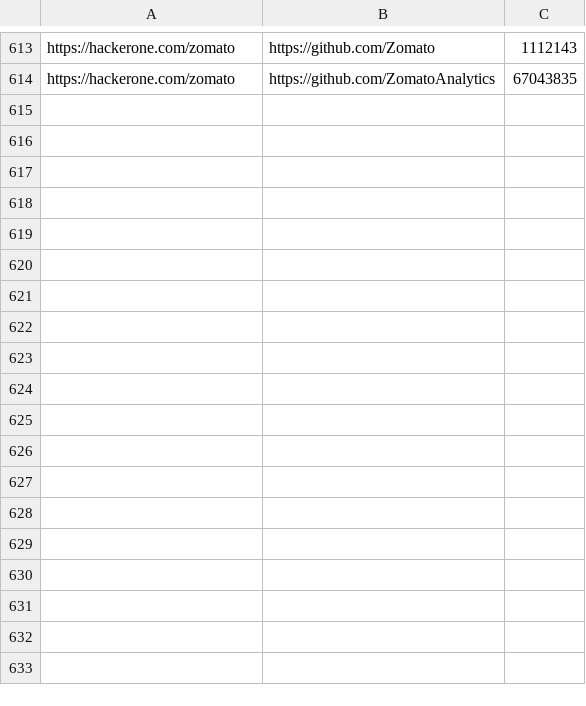
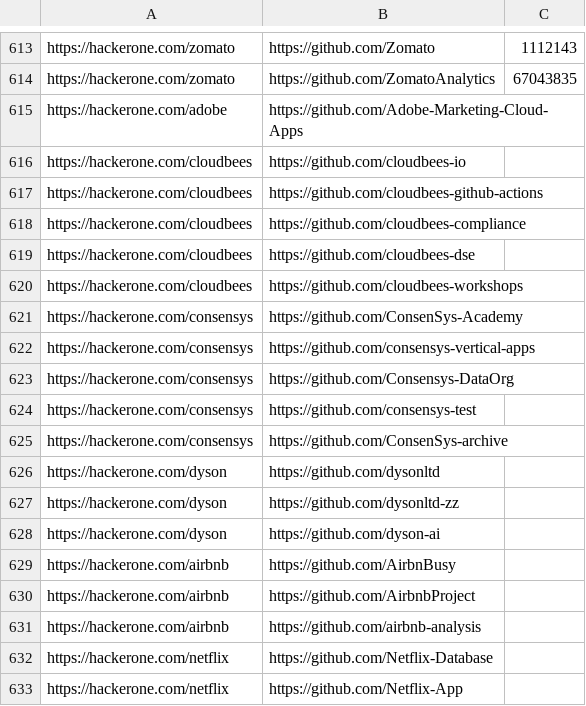
Before and after one commit to nikitastupin/orgs-data, a TSV file: orgs-data/hackerone.tsv, drawn as a sheet; only a part is shown, gaps mark what is left out; the diff names each change by its address in the sheet, - before the commit and + after, or states it on an @@ line.

Commit message:
Update hackerone.tsv

```diff
--- a/orgs-data/hackerone.tsv
+++ b/orgs-data/hackerone.tsv
+row 615: https://hackerone.com/adobe | https://github.com/Adobe-Marketing-Cloud-Apps
+row 616: https://hackerone.com/cloudbees | https://github.com/cloudbees-io
+row 617: https://hackerone.com/cloudbees | https://github.com/cloudbees-github-actions
+row 618: https://hackerone.com/cloudbees | https://github.com/cloudbees-compliance
+row 619: https://hackerone.com/cloudbees | https://github.com/cloudbees-dse
+row 620: https://hackerone.com/cloudbees | https://github.com/cloudbees-workshops
+row 621: https://hackerone.com/consensys | https://github.com/ConsenSys-Academy
+row 622: https://hackerone.com/consensys | https://github.com/consensys-vertical-apps
+row 623: https://hackerone.com/consensys | https://github.com/Consensys-DataOrg
+row 624: https://hackerone.com/consensys | https://github.com/consensys-test
+row 625: https://hackerone.com/consensys | https://github.com/ConsenSys-archive
+row 626: https://hackerone.com/dyson | https://github.com/dysonltd
+row 627: https://hackerone.com/dyson | https://github.com/dysonltd-zz
+row 628: https://hackerone.com/dyson | https://github.com/dyson-ai
+row 629: https://hackerone.com/airbnb | https://github.com/AirbnBusy
+row 630: https://hackerone.com/airbnb | https://github.com/AirbnbProject
+row 631: https://hackerone.com/airbnb | https://github.com/airbnb-analysis
+row 632: https://hackerone.com/netflix | https://github.com/Netflix-Database
+row 633: https://hackerone.com/netflix | https://github.com/Netflix-App
```
